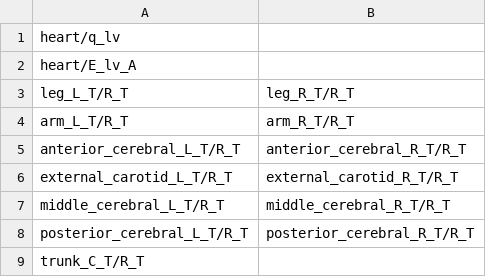
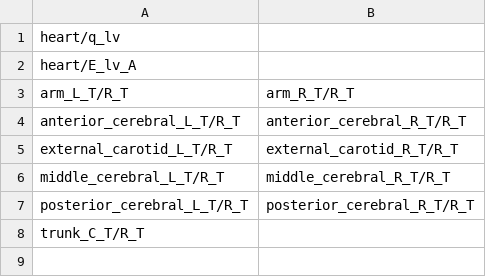
Before and after one commit to FinbarArgus/circulatory_autogen, a CSV file: param_id_output/genetic_algorithm_physiological_observables_biobeat_BB128/param_names.csv, drawn as a sheet; the diff names each change by its address in the sheet, - before the commit and + after, or states it on an @@ line.

```diff
--- a/param_id_output/genetic_algorithm_physiological_observables_biobeat_BB128/param_names.csv
+++ b/param_id_output/genetic_algorithm_physiological_observables_biobeat_BB128/param_names.csv
-row 3: leg_L_T/R_T | leg_R_T/R_T
```
Also changed, not shown: param_id_output/genetic_algorithm_physiological_observables_biobeat_BB128/param_const_names_for_gen.csv, param_id_output/genetic_algorithm_physiological_observables_biobeat_BB128/param_names_for_gen.csv, 8 other files.
